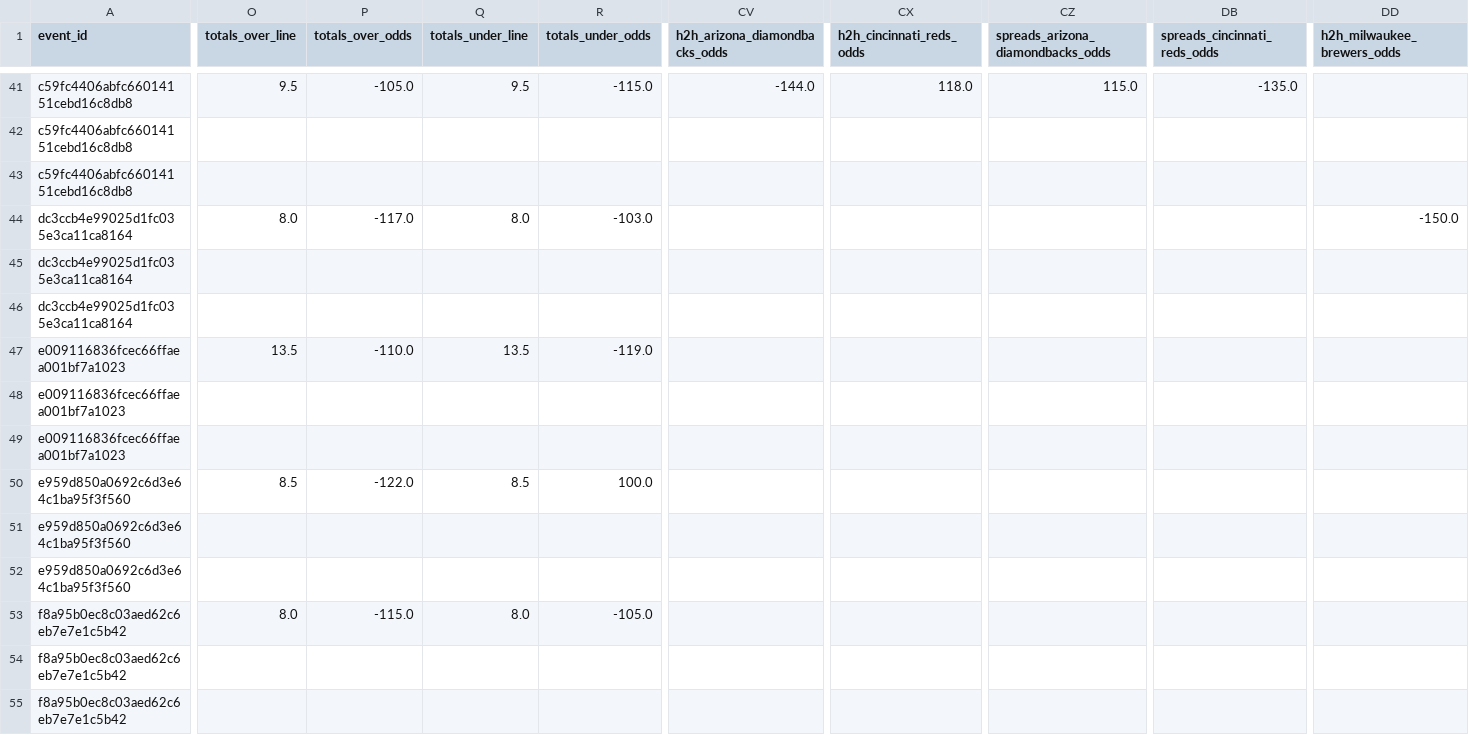
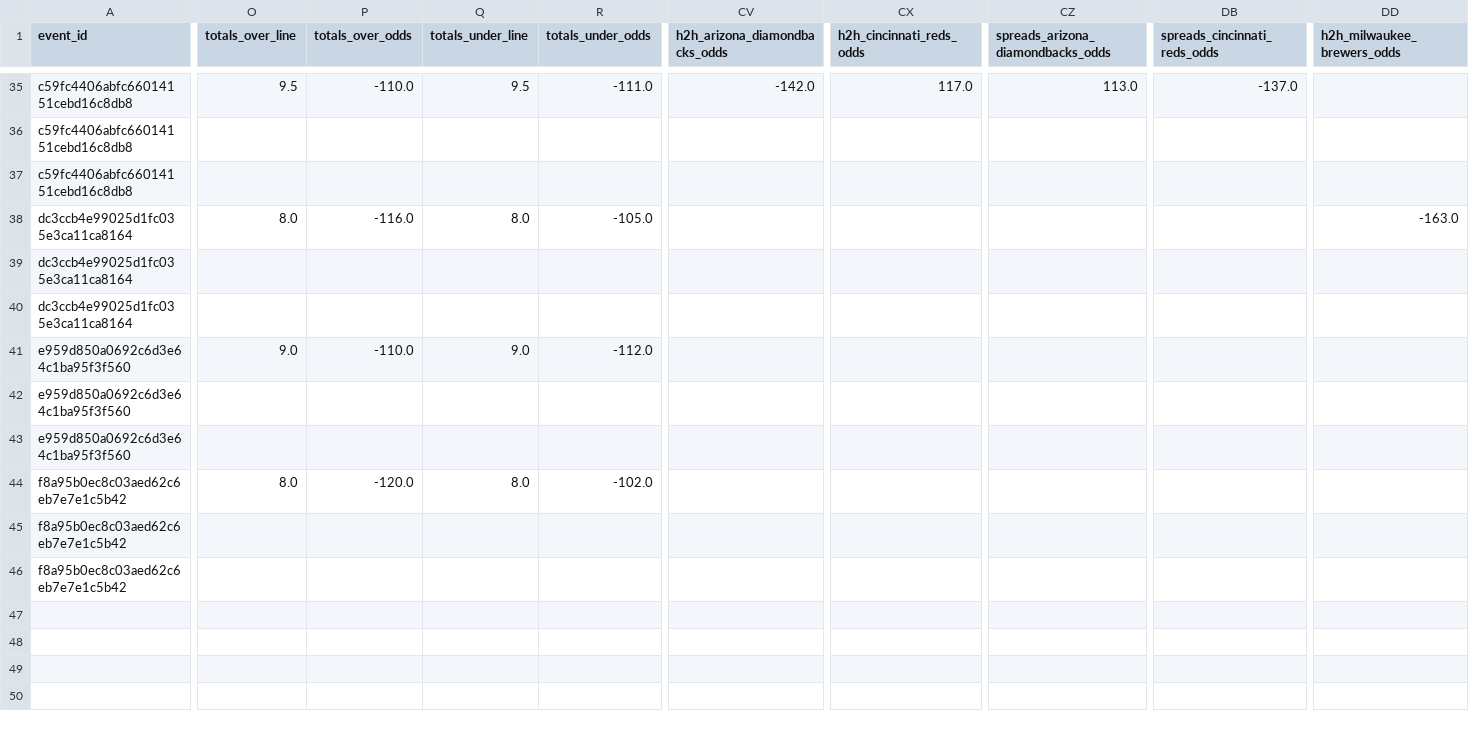
Before and after one commit to radgator13/odds-api-analyze, a CSV file: data/flat_combined_teams_pitchers_batters.csv, drawn as a sheet; only a part is shown, gaps mark what is left out; removed rows and columns are numbered as before the commit, all else as after; rows hold the shown columns only; the diff covers the shown part only; the diff names each change by its address in the sheet, - before the commit and + after, or states it on an @@ line.

```diff
--- a/data/flat_combined_teams_pitchers_batters.csv
+++ b/data/flat_combined_teams_pitchers_batters.csv
-P35 (totals_over_odds): -105.0
+P35 (totals_over_odds): -110.0
-R35 (totals_under_odds): -115.0
+R35 (totals_under_odds): -111.0
-CV35 (h2h_arizona_diamondbacks_odds): -144.0
+CV35 (h2h_arizona_diamondbacks_odds): -142.0
-CX35 (h2h_cincinnati_reds_odds): 118.0
+CX35 (h2h_cincinnati_reds_odds): 117.0
-CZ35: 115.0
+CZ35: 113.0
-DB35 (spreads_cincinnati_reds_odds): -135.0
+DB35 (spreads_cincinnati_reds_odds): -137.0
-P38 (totals_over_odds): -117.0
+P38 (totals_over_odds): -116.0
-R38 (totals_under_odds): -103.0
+R38 (totals_under_odds): -105.0
-DD38 (h2h_milwaukee_brewers_odds): -150.0
+DD38 (h2h_milwaukee_brewers_odds): -163.0
-row 47: e009116836fcec66ffaea001bf7a1023 | 13.5 | -110.0 | 13.5 | -119.0
-row 48: e009116836fcec66ffaea001bf7a1023
-row 49: e009116836fcec66ffaea001bf7a1023
-O41 (totals_over_line): 8.5
+O41 (totals_over_line): 9.0
-P41 (totals_over_odds): -122.0
+P41 (totals_over_odds): -110.0
-Q41 (totals_under_line): 8.5
+Q41 (totals_under_line): 9.0
-R41 (totals_under_odds): 100.0
+R41 (totals_under_odds): -112.0
-P44 (totals_over_odds): -115.0
+P44 (totals_over_odds): -120.0
-R44 (totals_under_odds): -105.0
+R44 (totals_under_odds): -102.0
```
Also changed, not shown: 6 removed rows and 66 edited cells elsewhere in this file, data/betonline_team_lines.csv, 5 other files.
